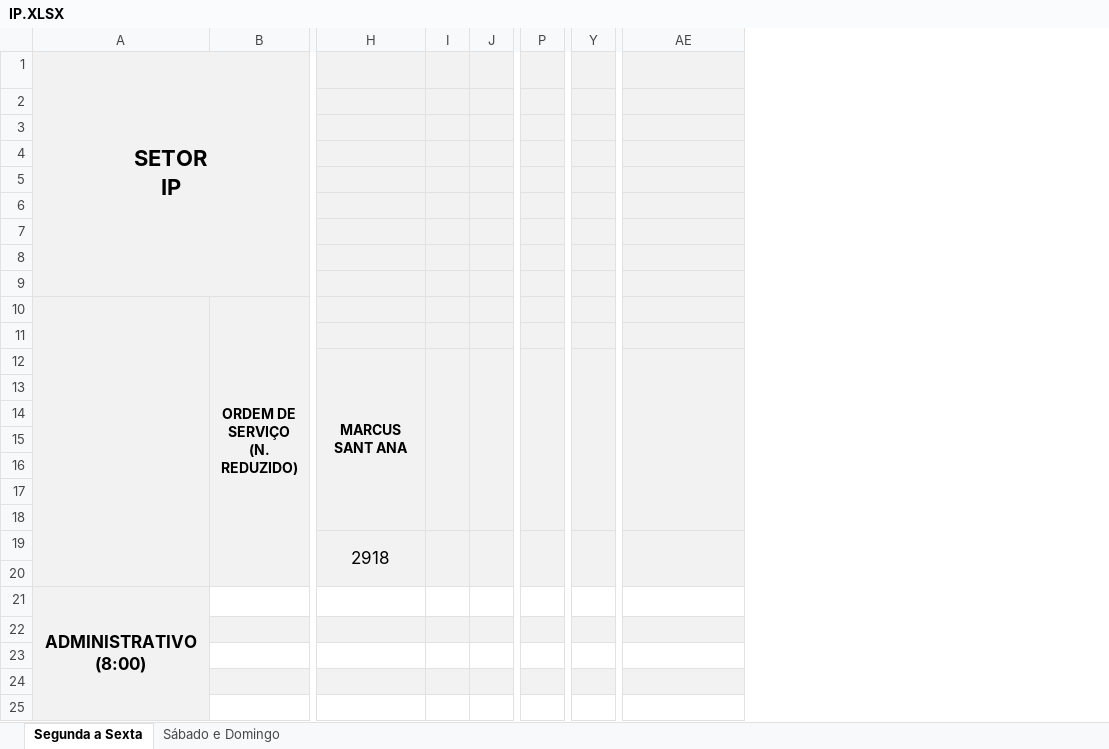
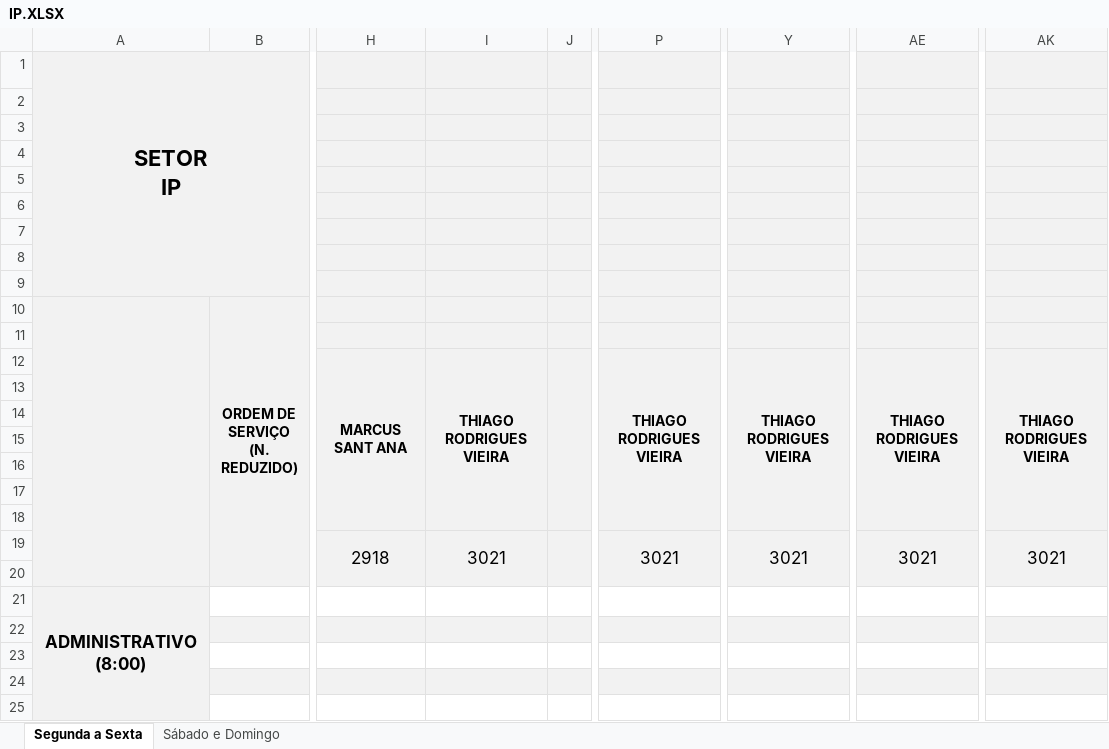
Before and after one commit to flipbit03/sisaprop, an Excel workbook: outputs/autoaprop.xlsx/autoapropxlsx/IP.XLSX, sheet Segunda a Sexta, drawn as a sheet; only a part is shown, gaps mark what is left out; values as stored, in another font and other column widths than the file's, no borders; removed rows and columns are numbered as before the commit, all else as after; the diff names each change by its address in the sheet, - before the commit and + after, or states it on an @@ line.

```diff
--- a/outputs/autoaprop.xlsx/autoapropxlsx/IP.XLSX (sheet Segunda a Sexta)
+++ b/outputs/autoaprop.xlsx/autoapropxlsx/IP.XLSX (sheet Segunda a Sexta)
-column I, empty
+column I, rows 12-19: THIAGO RODRIGUES VIEIRA |  |  |  |  |  |  | 3021
-column P, empty
+column P, rows 12-19: THIAGO RODRIGUES VIEIRA |  |  |  |  |  |  | 3021
-column Y, empty
+column Y, rows 12-19: THIAGO RODRIGUES VIEIRA |  |  |  |  |  |  | 3021
+column AK, rows 12-19: THIAGO RODRIGUES VIEIRA |  |  |  |  |  |  | 3021
-AE12: (empty)
+AE12: THIAGO RODRIGUES VIEIRA
-AE19: (empty)
+AE19: 3021
```
Also changed, not shown: sheet Sábado e Domingo, maps/autoaprop.xlsx, outputs/autoaprop.xlsx/autoapropxlsx/IE-CES.XLSX, 3 other files.
